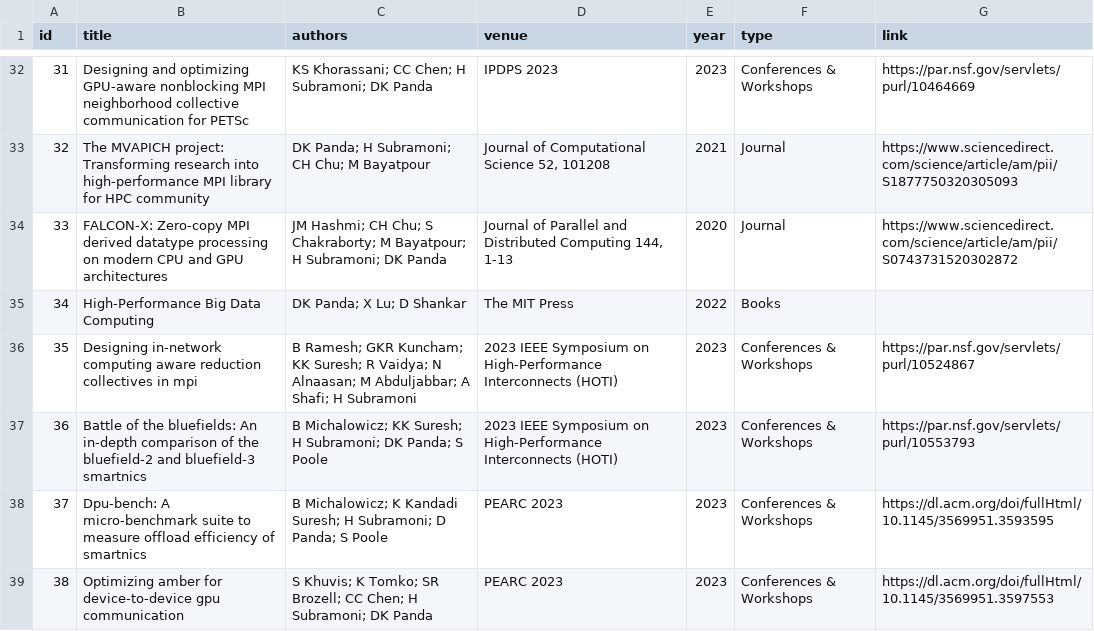
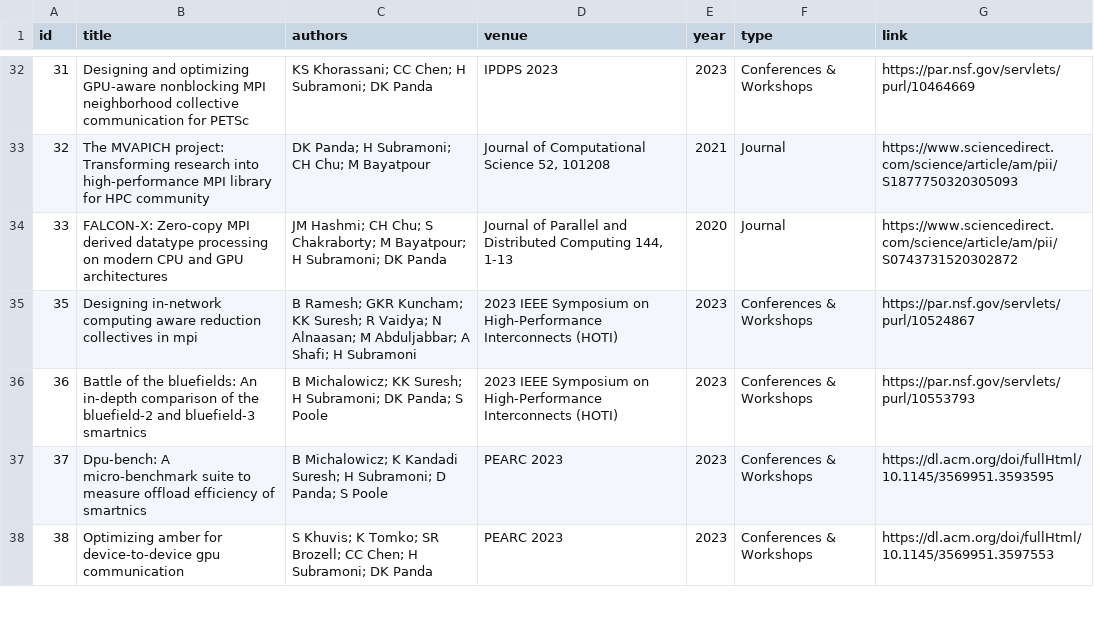
Before and after one commit to OSU-SAI-Lab/Lab-Website, a CSV file: lab-website/src/assets/csv_data/publication.csv, drawn as a sheet; only a part is shown, gaps mark what is left out; the diff names each change by its address in the sheet, - before the commit and + after, or states it on an @@ line.

Commit message:
updated publications

```diff
--- a/lab-website/src/assets/csv_data/publication.csv
+++ b/lab-website/src/assets/csv_data/publication.csv
-row 35: 34 | High-Performance Big Data Computing | DK Panda; X Lu; D Shankar | The MIT Press | 2022 | Books
```
